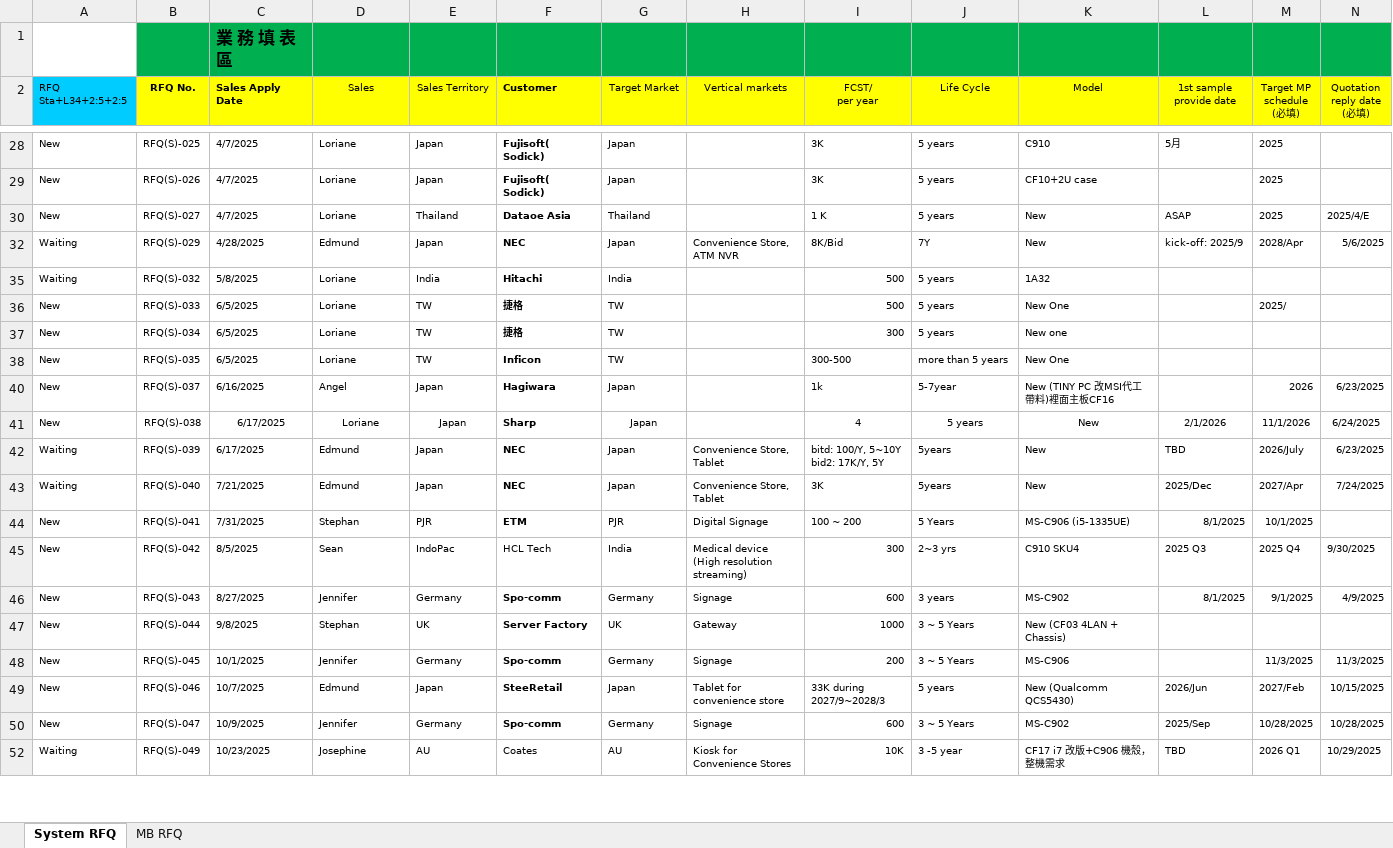
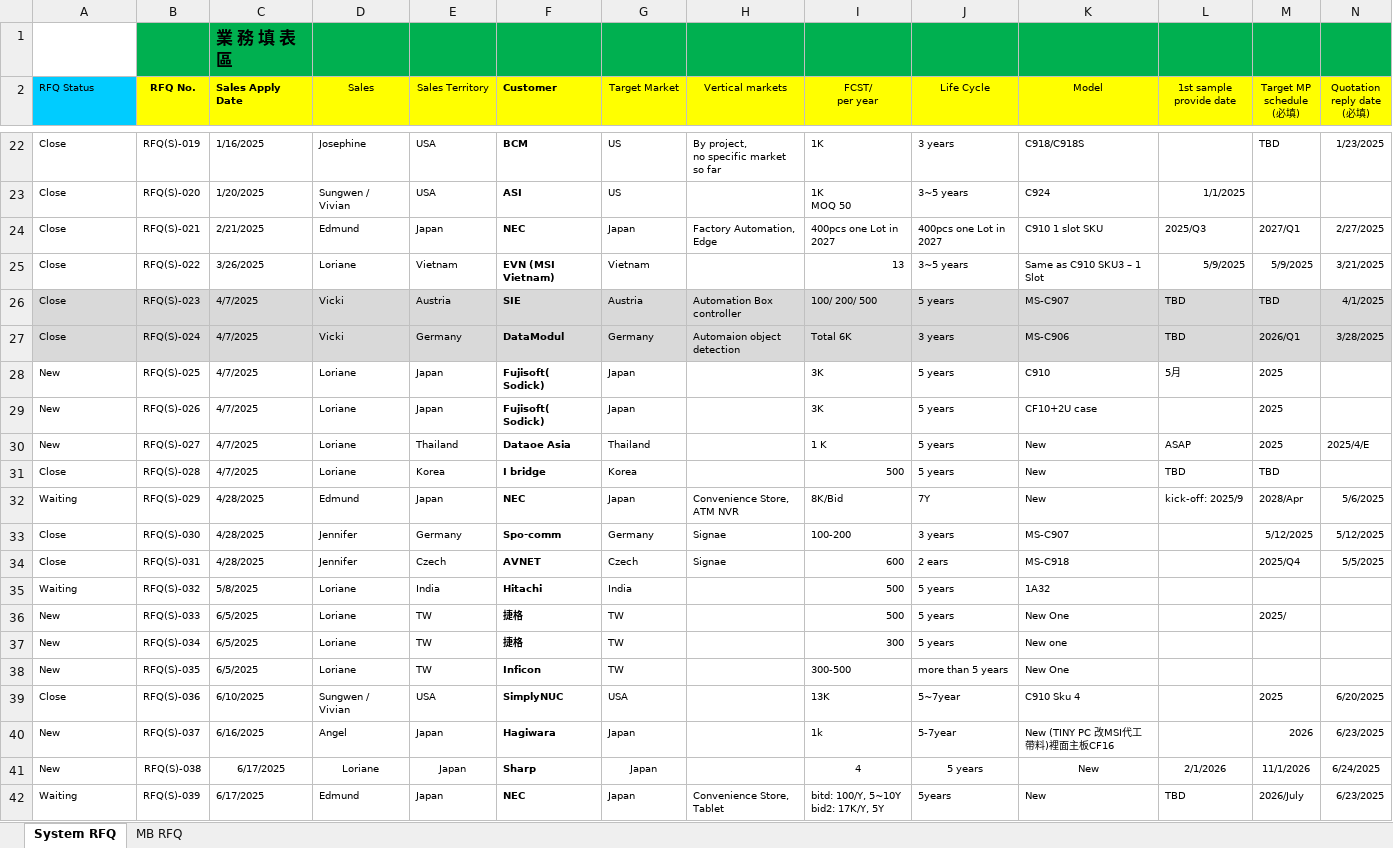
Before and after one commit to Daven9527/ipc-queue-rfq, an Excel workbook: public/System MB RFQ tracking list.xlsx, sheet System RFQ, drawn as a sheet; only a part is shown, gaps mark what is left out; the shorter side is filled out with more unchanged rows; values as stored, in another font and other column widths than the file's, no borders; conditional formats not drawn; rows hold the shown columns only; ↵ is a line break in a cell; the diff covers the shown part only; the diff names each change by its address in the sheet, - before the commit and + after, or states it on an @@ line.

```diff
--- a/public/System MB RFQ tracking list.xlsx (sheet System RFQ)
+++ b/public/System MB RFQ tracking list.xlsx (sheet System RFQ)
-A2: RFQ Sta+L34+2:5+2:5
+A2: RFQ Status
@@ row 22 unhidden: Close | RFQ(S)-019 | 1/16/2025 | Josephine | USA | BCM | US | By project, ↵ no specific market so far | 1K | 3 years | C918/C918S |  | TBD | 1/23/2025 @@
@@ row 23 unhidden: Close | RFQ(S)-020 | 1/20/2025 | Sungwen / Vivian | USA | ASI | US |  | 1K ↵ MOQ 50 | 3~5 years | C924 | 1/1/2025 @@
@@ row 24 unhidden: Close | RFQ(S)-021 | 2/21/2025 | Edmund | Japan | NEC | Japan | Factory Automation, Edge | 400pcs one Lot in 2027 | 400pcs one Lot in 2027 | C910 1 slot SKU | 2025/Q3 | 2027/Q1 | 2/27/2025 @@
@@ row 25 unhidden: Close | RFQ(S)-022 | 3/26/2025 | Loriane | Vietnam | EVN (MSI Vietnam) | Vietnam |  | 13 | 3~5 years | Same as C910 SKU3 – 1 Slot | 5/9/2025 | 5/9/2025 | 3/21/2025 @@
@@ row 26 unhidden: Close | RFQ(S)-023 | 4/7/2025 | Vicki | Austria | SIE | Austria | Automation Box controller | 100/ 200/ 500 | 5 years | MS-C907 | TBD | TBD | 4/1/2025 @@
@@ row 27 unhidden: Close | RFQ(S)-024 | 4/7/2025 | Vicki | Germany | DataModul | Germany | Automaion object detection | Total 6K | 3 years | MS-C906 | TBD | 2026/Q1 | 3/28/2025 @@
@@ row 31 unhidden: Close | RFQ(S)-028 | 4/7/2025 | Loriane | Korea | I bridge | Korea |  | 500 | 5 years | New | TBD | TBD @@
@@ row 33 unhidden: Close | RFQ(S)-030 | 4/28/2025 | Jennifer | Germany | Spo-comm | Germany | Signae | 100-200 | 3 years | MS-C907 |  | 5/12/2025 | 5/12/2025 @@
@@ row 34 unhidden: Close | RFQ(S)-031 | 4/28/2025 | Jennifer | Czech | AVNET | Czech | Signae | 600 | 2 ears | MS-C918 |  | 2025/Q4 | 5/5/2025 @@
@@ row 39 unhidden: Close | RFQ(S)-036 | 6/10/2025 | Sungwen / Vivian | USA | SimplyNUC | USA |  | 13K | 5~7year | C910 Sku 4 |  | 2025 | 6/20/2025 @@
```
Also changed, not shown: 20 hidden or unhidden rows elsewhere in this sheet, sheet MB RFQ, charts or pictures, 5 other files.
